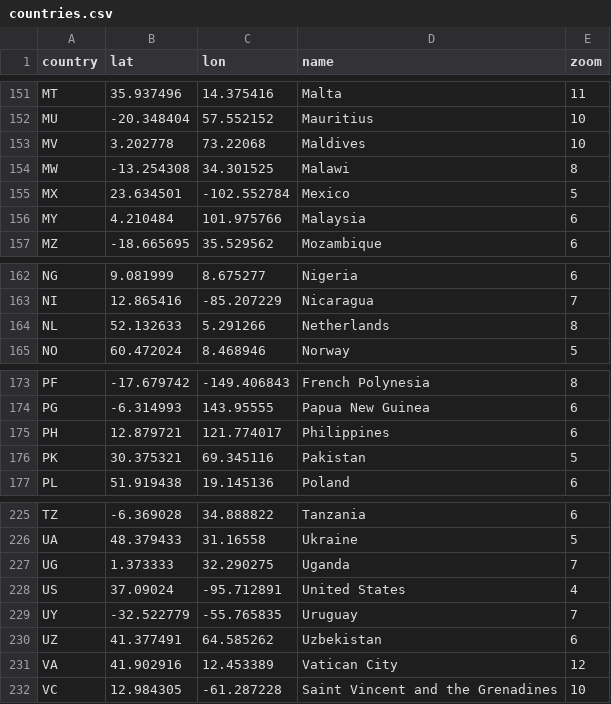
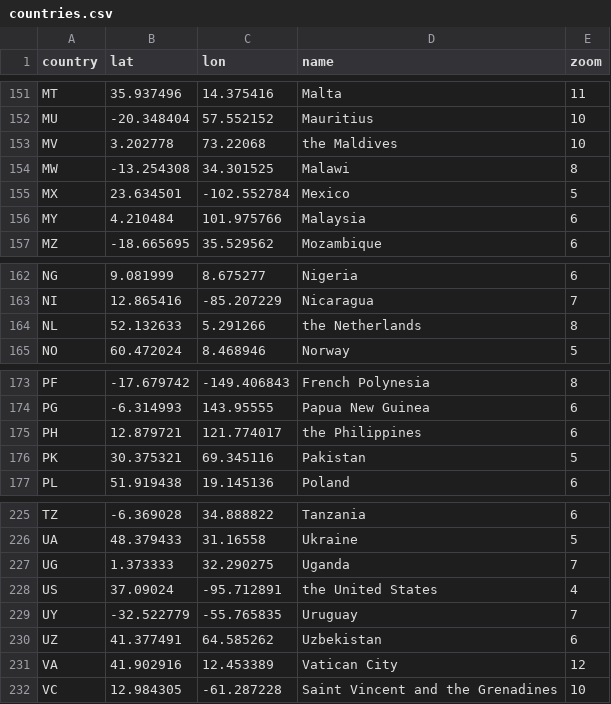
Before and after one commit to hitchmap/hitchmap, a CSV file: db/countries.csv, drawn as a sheet; only a part is shown, gaps mark what is left out; the diff covers the shown part only.

```diff
--- a/db/countries.csv
+++ b/db/countries.csv
@@ -152,3 +152,3 @@ MT,35.937496,14.375416,Malta,11
 MU,-20.348404,57.552152,Mauritius,10
-MV,3.202778,73.22068,Maldives,10
+MV,3.202778,73.22068,the Maldives,10
 MW,-13.254308,34.301525,Malawi,8
@@ -163,3 +163,3 @@ NG,9.081999,8.675277,Nigeria,6
 NI,12.865416,-85.207229,Nicaragua,7
-NL,52.132633,5.291266,Netherlands,8
+NL,52.132633,5.291266,the Netherlands,8
 NO,60.472024,8.468946,Norway,5
@@ -174,3 +174,3 @@ PF,-17.679742,-149.406843,French Polynesia,8
 PG,-6.314993,143.95555,Papua New Guinea,6
-PH,12.879721,121.774017,Philippines,6
+PH,12.879721,121.774017,the Philippines,6
 PK,30.375321,69.345116,Pakistan,5
@@ -227,3 +227,3 @@ UA,48.379433,31.16558,Ukraine,5
 UG,1.373333,32.290275,Uganda,7
-US,37.09024,-95.712891,United States,4
+US,37.09024,-95.712891,the United States,4
 UY,-32.522779,-55.765835,Uruguay,7
```
Also changed, not shown: 12 edited cells elsewhere in this file.
